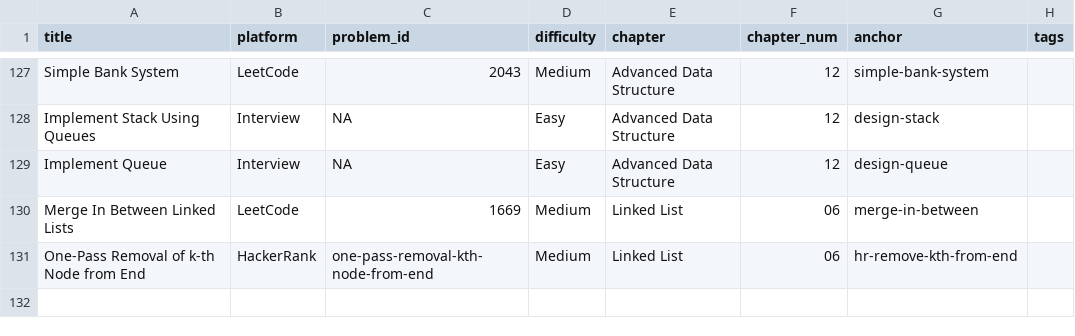
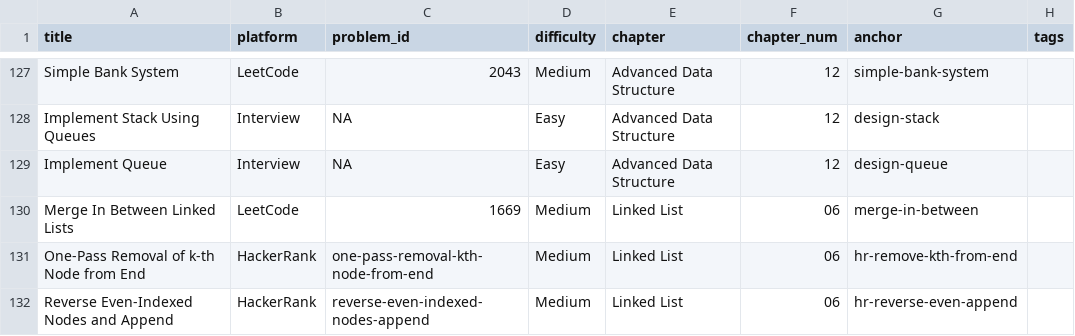
Before and after one commit to mcfongtw/CodingInterview, a CSV file: problems_data.csv, drawn as a sheet; only a part is shown, gaps mark what is left out; the diff names each change by its address in the sheet, - before the commit and + after, or states it on an @@ line.

Commit message:
feat: Add HackerRank "Reverse Even-Indexed Nodes and Append" problem
- Add the HackerRank problem "Reverse Even-Indexed Nodes and Append" to `06-linked-list-03-hackerrank.Rmd`.
- Include problem metadata, description, examples, constraints, and a detailed solution using a three-phase approach (separate, reverse, append).
- Update `problems_data.csv` with the metadata for the new problem.

```diff
--- a/problems_data.csv
+++ b/problems_data.csv
+row 132: Reverse Even-Indexed Nodes and Append | HackerRank | reverse-even-indexed-nodes-append | Medium | Linked List | 06 | hr-reverse-even-append
```
Also changed, not shown: 1 other file.
